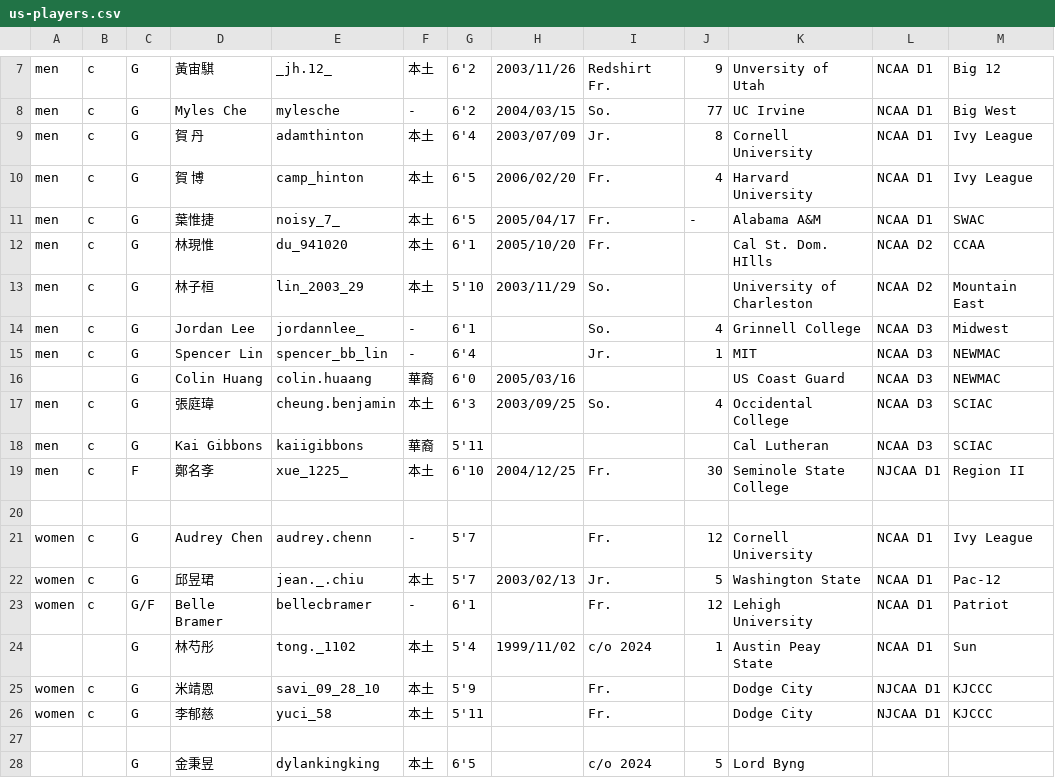
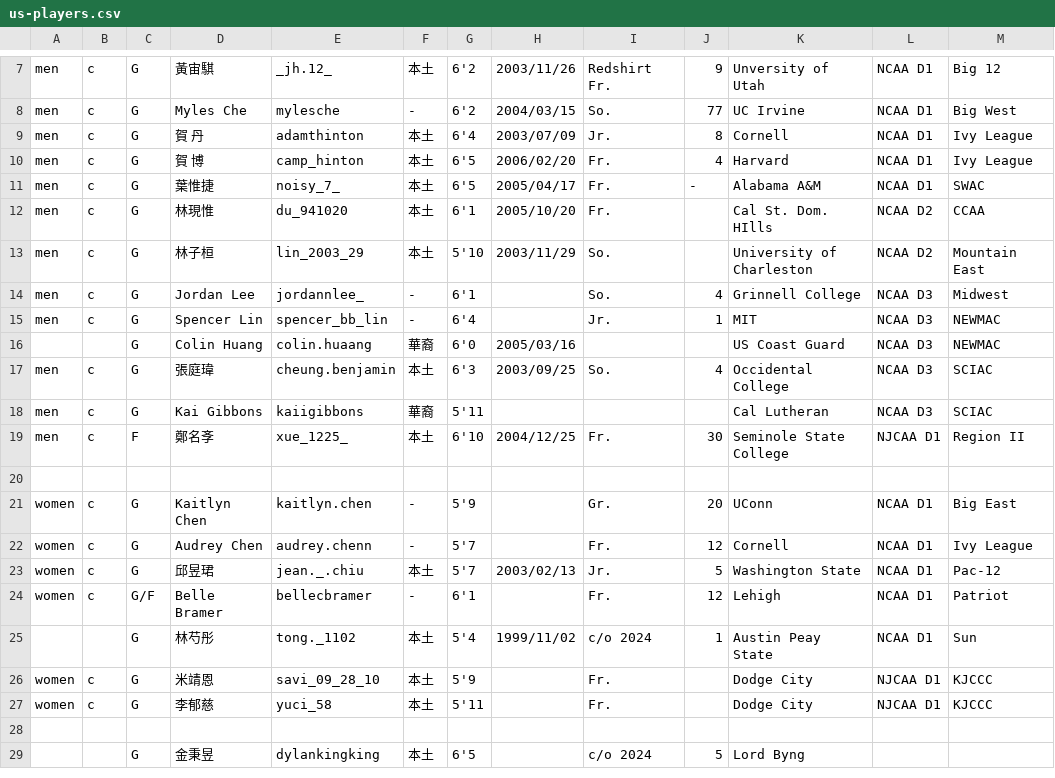
Before and after one commit to SamBasketballTW/sambball, a CSV file: data/us-players.csv, drawn as a sheet; only a part is shown, gaps mark what is left out.

```diff
--- a/data/us-players.csv
+++ b/data/us-players.csv
@@ -8,4 +8,4 @@ men,c,G,黃宙騏,_jh.12_,本土,6'2,2003/11/26,Redshirt Fr.,9,Unversity of Utah
 men,c,G,Myles Che,mylesche,-,6'2,2004/03/15,So.,77,UC Irvine,NCAA D1,Big West
-men,c,G,賀 丹,adamthinton,本土,6'4,2003/07/09,Jr.,8,Cornell University,NCAA D1,Ivy League
-men,c,G,賀 博,camp_hinton,本土,6'5,2006/02/20,Fr.,4,Harvard University,NCAA D1,Ivy League
+men,c,G,賀 丹,adamthinton,本土,6'4,2003/07/09,Jr.,8,Cornell,NCAA D1,Ivy League
+men,c,G,賀 博,camp_hinton,本土,6'5,2006/02/20,Fr.,4,Harvard,NCAA D1,Ivy League
 men,c,G,葉惟捷,noisy_7_,本土,6'5,2005/04/17,Fr.,-,Alabama A&M,NCAA D1,SWAC
@@ -20,5 +20,6 @@ men,c,F,鄭名斈,xue_1225_,本土,6'10,2004/12/25,Fr.,30,Seminole State College
 ,,,,,,,,,,,,
-women,c,G,Audrey Chen,audrey.chenn,-,5'7,,Fr.,12,Cornell University,NCAA D1,Ivy League
+women,c,G,Kaitlyn Chen,kaitlyn.chen,-,5'9,,Gr.,20,UConn,NCAA D1,Big East
+women,c,G,Audrey Chen,audrey.chenn,-,5'7,,Fr.,12,Cornell,NCAA D1,Ivy League
 women,c,G,邱昱珺,jean._.chiu,本土,5'7,2003/02/13,Jr.,5,Washington State,NCAA D1,Pac-12
-women,c,G/F,Belle Bramer,bellecbramer,-,6'1,,Fr.,12,Lehigh University,NCAA D1,Patriot
+women,c,G/F,Belle Bramer,bellecbramer,-,6'1,,Fr.,12,Lehigh,NCAA D1,Patriot
 ,,G,林芍彤,tong._1102,本土,5'4,1999/11/02,c/o 2024,1,Austin Peay State,NCAA D1,Sun
```
Also changed, not shown: data/movements.csv, data/rosters.csv, 1 other file.
